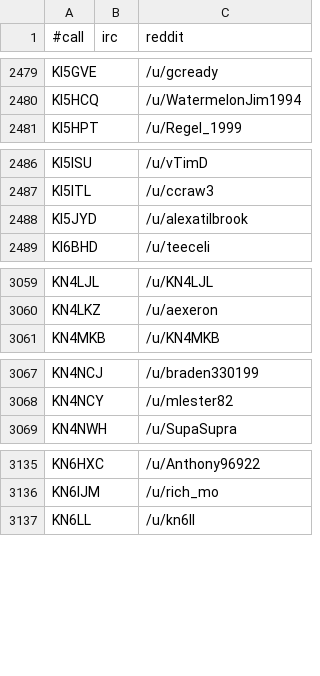
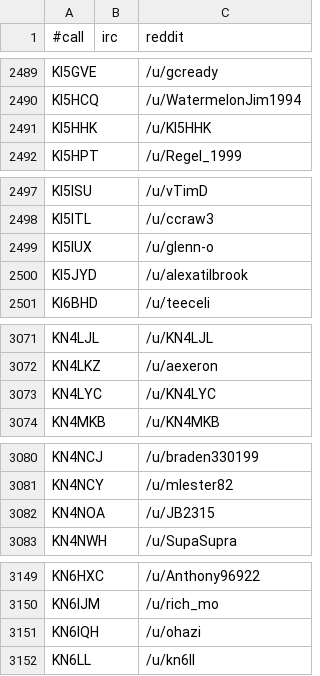
Before and after one commit to molo1134/qrmbot, a CSV file: lib/nicks.csv, drawn as a sheet; only a part is shown, gaps mark what is left out; the diff covers the shown part only; the diff names each change by its address in the sheet, - before the commit and + after, or states it on an @@ line.

```diff
--- a/lib/nicks.csv
+++ b/lib/nicks.csv
+row 2491: KI5HHK |  | /u/KI5HHK
+row 2499: KI5IUX |  | /u/glenn-o
+row 3073: KN4LYC |  | /u/KN4LYC
+row 3082: KN4NOA |  | /u/JB2315
+row 3151: KN6IQH |  | /u/ohazi
```
Also changed, not shown: 18 added rows elsewhere in this file.
